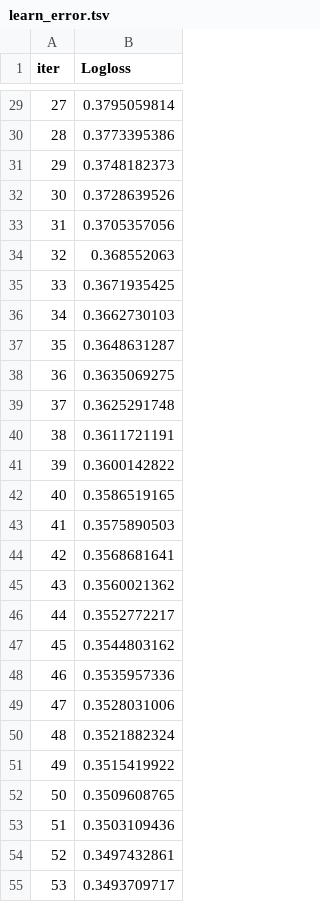
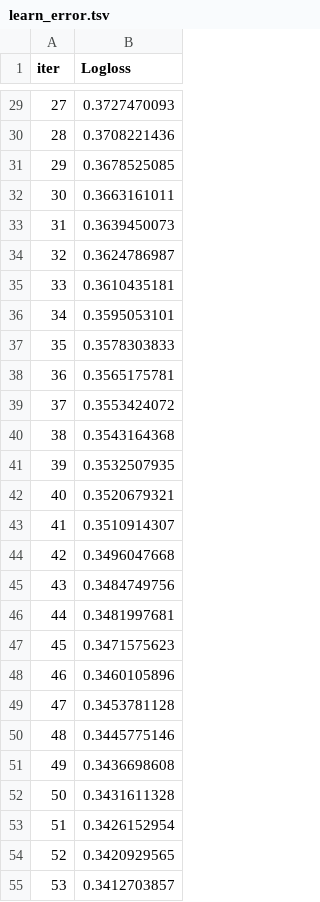
Before and after one commit to Wasima230Sultana/Customer-Churn-Analysis, a TSV file: catboost_info/learn_error.tsv, drawn as a sheet; only a part is shown, gaps mark what is left out; the diff covers the shown part only.

```diff
--- a/catboost_info/learn_error.tsv
+++ b/catboost_info/learn_error.tsv
@@ -29,27 +29,27 @@ iter	Logloss
-27	0.3795059814
-28	0.3773395386
-29	0.3748182373
-30	0.3728639526
-31	0.3705357056
-32	0.368552063
-33	0.3671935425
-34	0.3662730103
-35	0.3648631287
-36	0.3635069275
-37	0.3625291748
-38	0.3611721191
-39	0.3600142822
-40	0.3586519165
-41	0.3575890503
-42	0.3568681641
-43	0.3560021362
-44	0.3552772217
-45	0.3544803162
-46	0.3535957336
-47	0.3528031006
-48	0.3521882324
-49	0.3515419922
-50	0.3509608765
-51	0.3503109436
-52	0.3497432861
-53	0.3493709717
+27	0.3727470093
+28	0.3708221436
+29	0.3678525085
+30	0.3663161011
+31	0.3639450073
+32	0.3624786987
+33	0.3610435181
+34	0.3595053101
+35	0.3578303833
+36	0.3565175781
+37	0.3553424072
+38	0.3543164368
+39	0.3532507935
+40	0.3520679321
+41	0.3510914307
+42	0.3496047668
+43	0.3484749756
+44	0.3481997681
+45	0.3471575623
+46	0.3460105896
+47	0.3453781128
+48	0.3445775146
+49	0.3436698608
+50	0.3431611328
+51	0.3426152954
+52	0.3420929565
+53	0.3412703857
```
Also changed, not shown: 173 edited cells elsewhere in this file, catboost_info/time_left.tsv, 3 other files.
